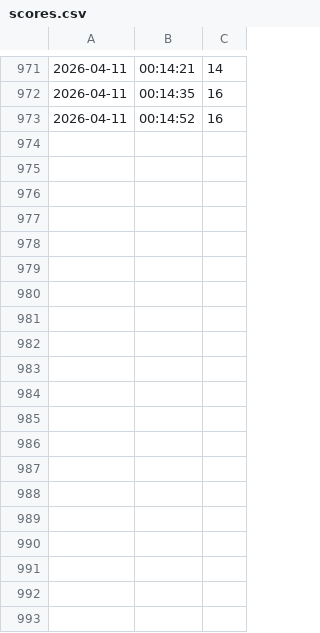
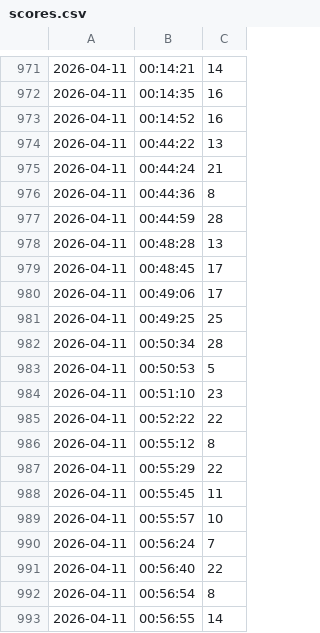
Before and after one commit to Alienchisel/juggle, a CSV file: juggle-data/scores.csv, drawn as a sheet; only a part is shown, gaps mark what is left out; the diff covers the shown part only.

```diff
--- a/juggle-data/scores.csv
+++ b/juggle-data/scores.csv
@@ -973 +973,21 @@
 2026-04-11,00:14:52,16
+2026-04-11,00:44:22,13
+2026-04-11,00:44:24,21
+2026-04-11,00:44:36,8
+2026-04-11,00:44:59,28
+2026-04-11,00:48:28,13
+2026-04-11,00:48:45,17
+2026-04-11,00:49:06,17
+2026-04-11,00:49:25,25
+2026-04-11,00:50:34,28
+2026-04-11,00:50:53,5
+2026-04-11,00:51:10,23
+2026-04-11,00:52:22,22
+2026-04-11,00:55:12,8
+2026-04-11,00:55:29,22
+2026-04-11,00:55:45,11
+2026-04-11,00:55:57,10
+2026-04-11,00:56:24,7
+2026-04-11,00:56:40,22
+2026-04-11,00:56:54,8
+2026-04-11,00:56:55,14
```
Also changed, not shown: 21 added rows elsewhere in this file, 2 other files.
